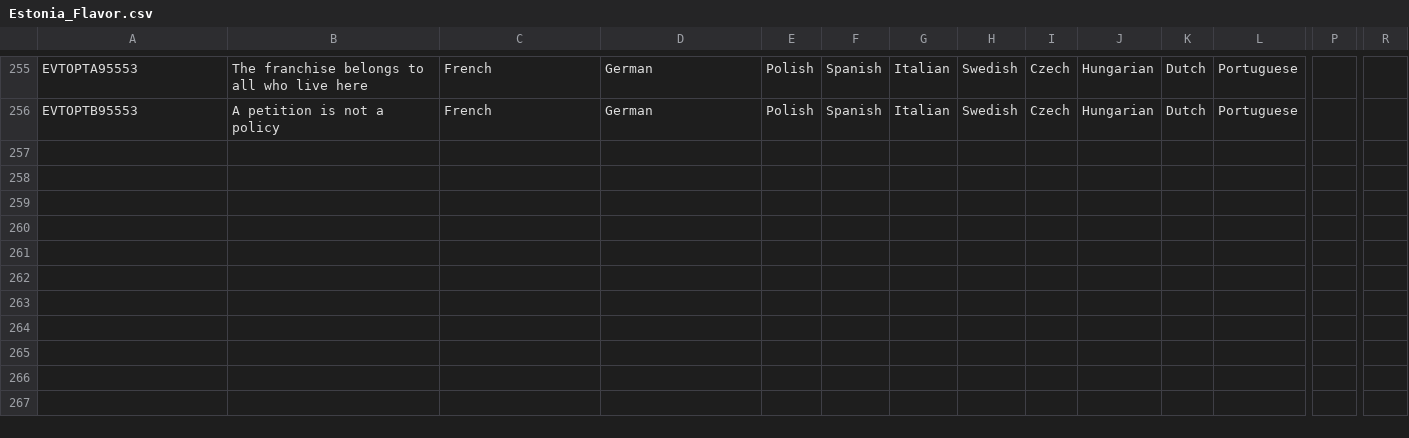
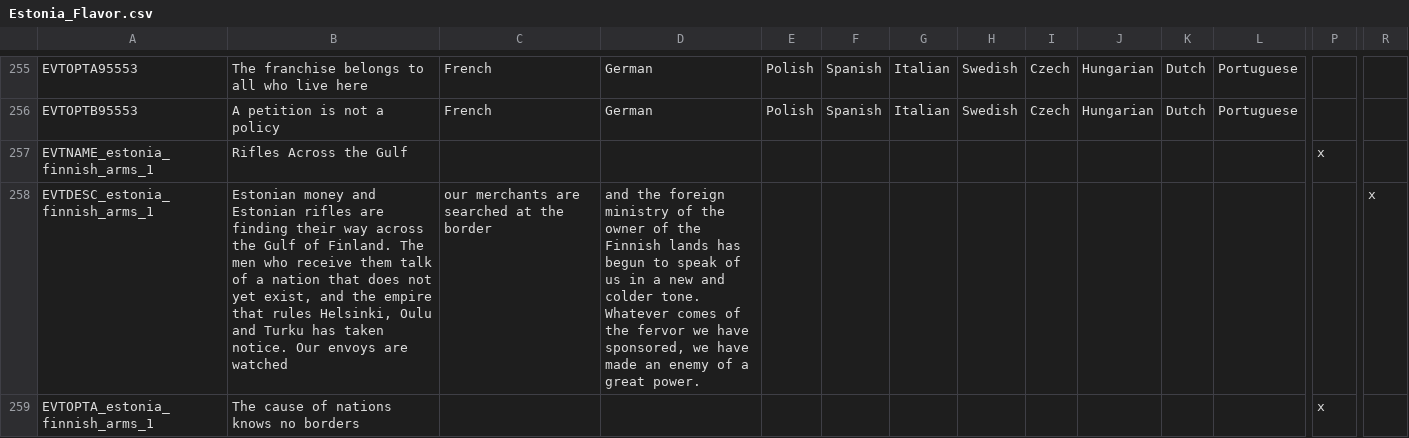
Before and after one commit to calebjamesrussell/Victoria-II-Baltic-Awakening, a CSV file: Baltic_Awakening/localisation/Estonia_Flavor.csv, drawn as a sheet; only a part is shown, gaps mark what is left out; rows hold the shown columns only; the diff names each change by its address in the sheet, - before the commit and + after, or states it on an @@ line.

Commit message:
Convert Finnish arms decision to fire an event (tooltip-crash workaround); gate 18 decisions behind era-appropriate potential conditions
Co-authored-by: calebjamesrussell <calebjamesrussell@users.noreply.github.com>

```diff
--- a/Baltic_Awakening/localisation/Estonia_Flavor.csv
+++ b/Baltic_Awakening/localisation/Estonia_Flavor.csv
+row 257: EVTNAME_estonia_finnish_arms_1 | Rifles Across the Gulf |  |  |  |  |  |  |  |  |  |  | x
+row 258: EVTDESC_estonia_finnish_arms_1 | Estonian money and Estonian rifles are finding their way across the Gulf of Finland. The men who receive them talk of a nation that does not yet exist, and the empire that rules Helsinki, Oulu and Turku has taken notice. Our envoys are watched | our merchants are searched at the border | and the foreign ministry of the owner of the Finnish lands has begun to speak of us in a new and colder tone. Whatever comes of the fervor we have sponsored, we have made an enemy of a great power. |  |  |  |  |  |  |  |  |  | x
+row 259: EVTOPTA_estonia_finnish_arms_1 | The cause of nations knows no borders |  |  |  |  |  |  |  |  |  |  | x
```
Also changed, not shown: 2 other files.
